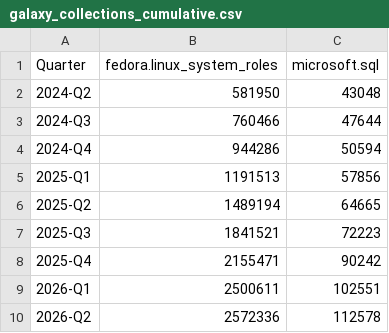
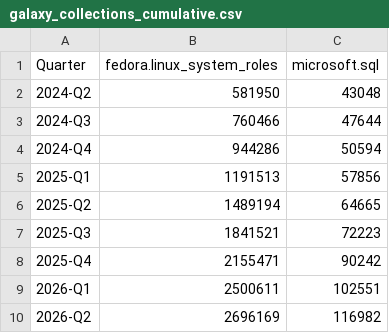
Before and after one commit to linux-system-roles/linux-system-roles-upstream-metrics, a CSV file: data/galaxy_collections_cumulative.csv, drawn as a sheet.

```diff
--- a/data/galaxy_collections_cumulative.csv
+++ b/data/galaxy_collections_cumulative.csv
@@ -9,2 +9,2 @@ Quarter,fedora.linux_system_roles,microsoft.sql
 2026-Q1,2500611,102551
-2026-Q2,2572336,112578
+2026-Q2,2696169,116982
```
Also changed, not shown: data/2026-Q2/galaxy_legacy.csv, data/2026-Q2/issues.csv, 15 other files.
